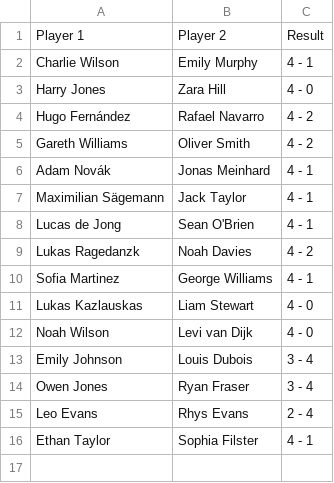
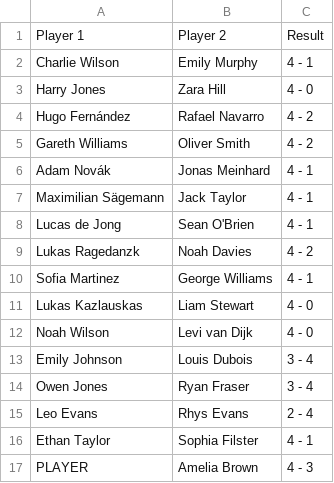
Before and after one commit to bhauptvogel/bullsAI, a CSV file: fantasy/cup/results.csv, drawn as a sheet.

```diff
--- a/fantasy/cup/results.csv
+++ b/fantasy/cup/results.csv
@@ -16 +16,2 @@ Leo Evans,Rhys Evans,2 - 4
 Ethan Taylor,Sophia Filster,4 - 1
+PLAYER,Amelia Brown,4 - 3
```
Also changed, not shown: 1 other file.
